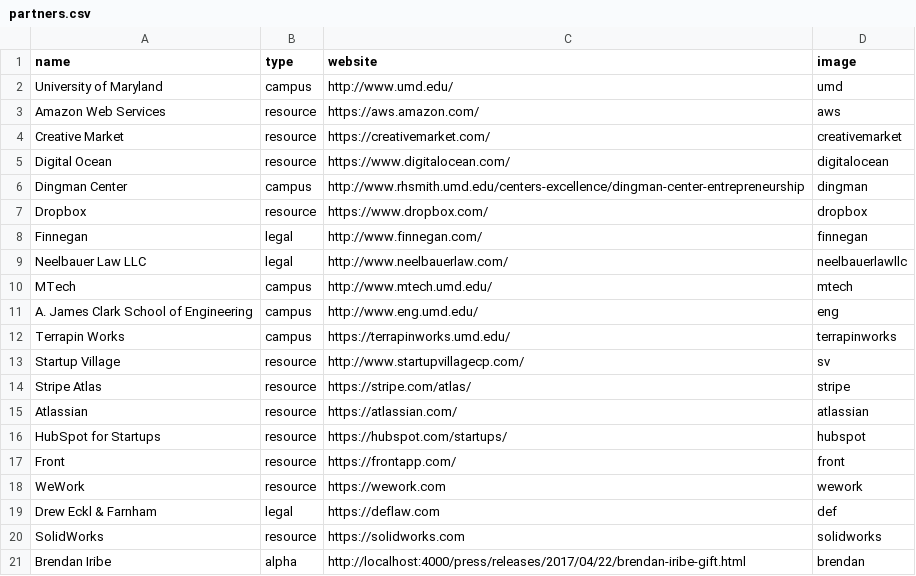
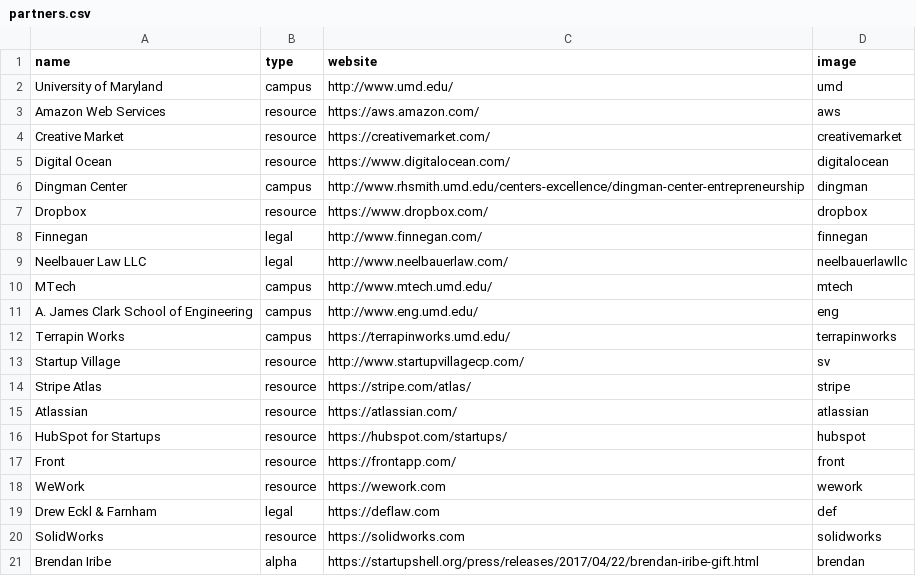
Before and after one commit to StartupShell/web-2017, a CSV file: _data/partners.csv, drawn as a sheet.

Commit message:
fix hardcoded link [deploy: production]

```diff
--- a/_data/partners.csv
+++ b/_data/partners.csv
@@ -20,2 +20,2 @@ Drew Eckl & Farnham,legal,https://deflaw.com,def
 SolidWorks,resource,https://solidworks.com,solidworks
-Brendan Iribe,alpha,http://localhost:4000/press/releases/2017/04/22/brendan-iribe-gift.html,brendan
+Brendan Iribe,alpha,https://startupshell.org/press/releases/2017/04/22/brendan-iribe-gift.html,brendan
```
